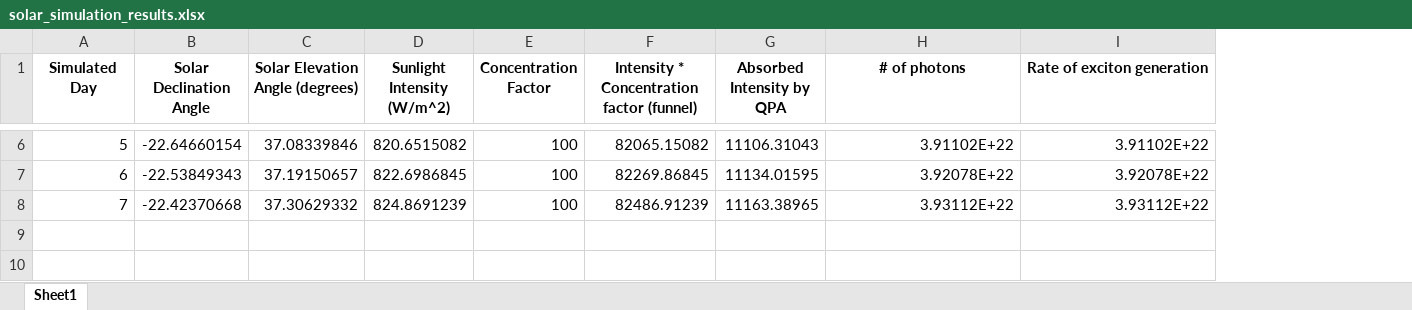
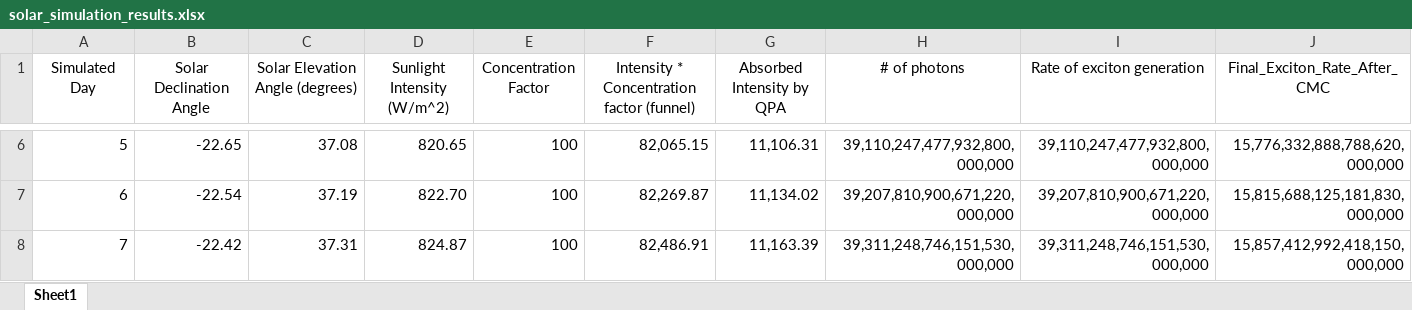
Before and after one commit to shreybirmiwal/Quantum-Photonic-Energy-Harvester, an Excel workbook: solar_simulation_results.xlsx, sheet Sheet1, drawn as a sheet; only a part is shown, gaps mark what is left out; values as stored, in another font and other column widths than the file's, no borders; the diff covers the shown part only; the diff names each change by its address in the sheet, - before the commit and + after, or states it on an @@ line.

Commit message:
Simulation ran for CMC

```diff
--- a/solar_simulation_results.xlsx (sheet Sheet1)
+++ b/solar_simulation_results.xlsx (sheet Sheet1)
+column J (Final_Exciton_Rate_After_CMC), rows 6-8: 15,776,332,888,788,620,000,000 | 15,815,688,125,181,830,000,000 | 15,857,412,992,418,150,000,000
-A1:I1 bold: on
+A1:I1 bold: off
-B6 (Solar Declination Angle): -22.64660154
+B6 (Solar Declination Angle): -22.65
-C6 (Solar Elevation Angle (degrees)): 37.08339846
+C6 (Solar Elevation Angle (degrees)): 37.08
-D6 (Sunlight Intensity (W/m^2)): 820.6515082
+D6 (Sunlight Intensity (W/m^2)): 820.65
-F6: 82065.15082
+F6: 82,065.15
-G6 (Absorbed Intensity by QPA): 11106.31043
+G6 (Absorbed Intensity by QPA): 11,106.31
-H6 (# of photons): 3.91102E+22
+H6 (# of photons): 39,110,247,477,932,800,000,000
-I6 (Rate of exciton generation): 3.91102E+22
+I6 (Rate of exciton generation): 39,110,247,477,932,800,000,000
-B7 (Solar Declination Angle): -22.53849343
+B7 (Solar Declination Angle): -22.54
-C7 (Solar Elevation Angle (degrees)): 37.19150657
+C7 (Solar Elevation Angle (degrees)): 37.19
-D7 (Sunlight Intensity (W/m^2)): 822.6986845
+D7 (Sunlight Intensity (W/m^2)): 822.70
-F7: 82269.86845
+F7: 82,269.87
-G7 (Absorbed Intensity by QPA): 11134.01595
+G7 (Absorbed Intensity by QPA): 11,134.02
-H7 (# of photons): 3.92078E+22
+H7 (# of photons): 39,207,810,900,671,220,000,000
-I7 (Rate of exciton generation): 3.92078E+22
+I7 (Rate of exciton generation): 39,207,810,900,671,220,000,000
-B8 (Solar Declination Angle): -22.42370668
+B8 (Solar Declination Angle): -22.42
-C8 (Solar Elevation Angle (degrees)): 37.30629332
+C8 (Solar Elevation Angle (degrees)): 37.31
-D8 (Sunlight Intensity (W/m^2)): 824.8691239
+D8 (Sunlight Intensity (W/m^2)): 824.87
-F8: 82486.91239
+F8: 82,486.91
-G8 (Absorbed Intensity by QPA): 11163.38965
+G8 (Absorbed Intensity by QPA): 11,163.39
-H8 (# of photons): 3.93112E+22
+H8 (# of photons): 39,311,248,746,151,530,000,000
-I8 (Rate of exciton generation): 3.93112E+22
+I8 (Rate of exciton generation): 39,311,248,746,151,530,000,000
```
Also changed, not shown: 28 edited cells elsewhere in this sheet, 1 other file.
